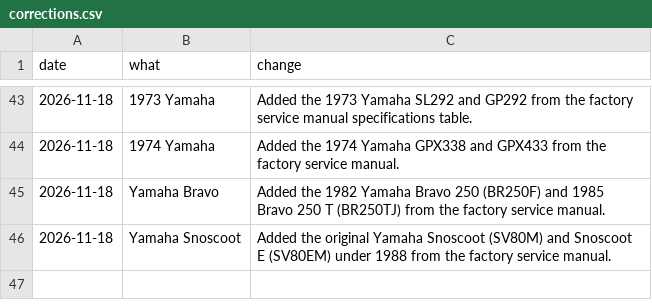
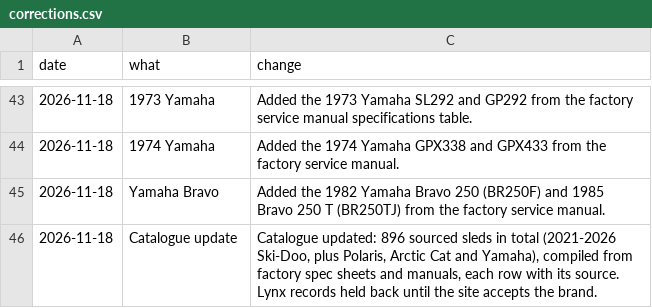
Before and after one commit to JonesT1986/SledSpecs, a CSV file: data/corrections.csv, drawn as a sheet; only a part is shown, gaps mark what is left out; removed rows and columns are numbered as before the commit, all else as after; the diff names each change by its address in the sheet, - before the commit and + after, or states it on an @@ line.

```diff
--- a/data/corrections.csv
+++ b/data/corrections.csv
-row 46: 2026-11-18 | Yamaha Snoscoot | Added the original Yamaha Snoscoot (SV80M) and Snoscoot E (SV80EM) under 1988 from the factory service manual.
+row 46: 2026-11-18 | Catalogue update | Catalogue updated: 896 sourced sleds in total (2021-2026 Ski-Doo, plus Polaris, Arctic Cat and Yamaha), compiled from factory spec sheets and manuals, each row with its source. Lynx records held back until the site accepts the brand.
```
Also changed, not shown: 1 other file.
